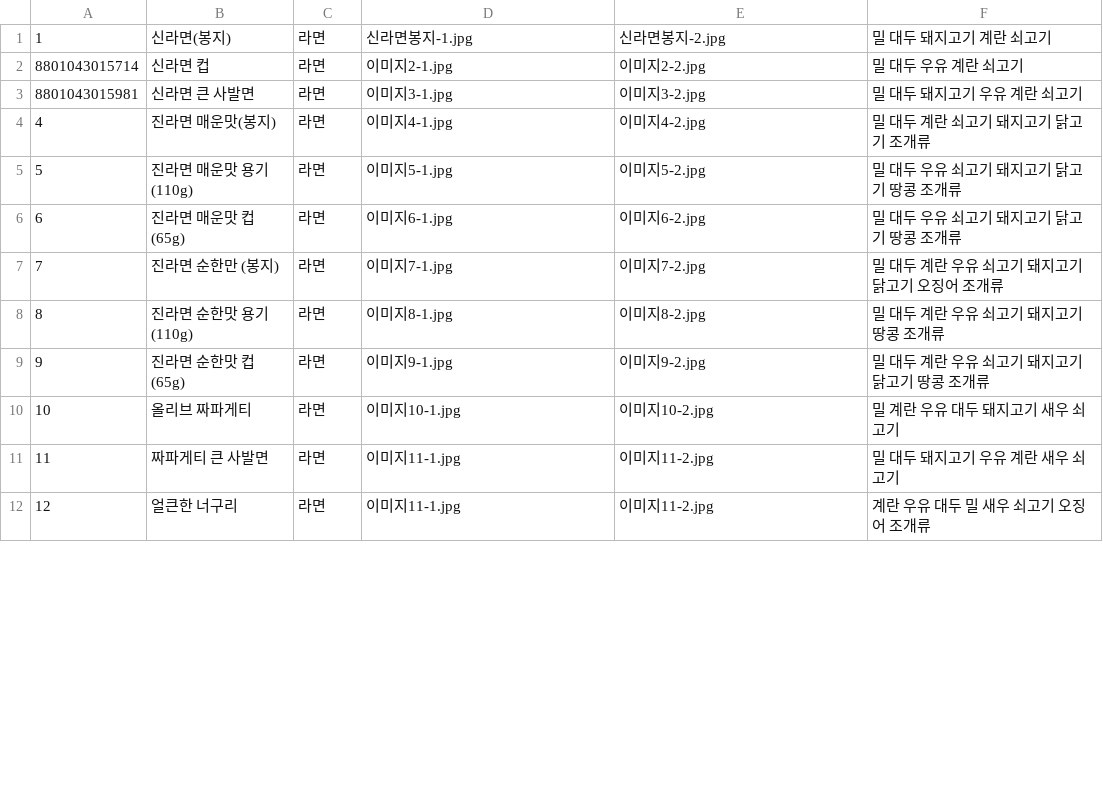
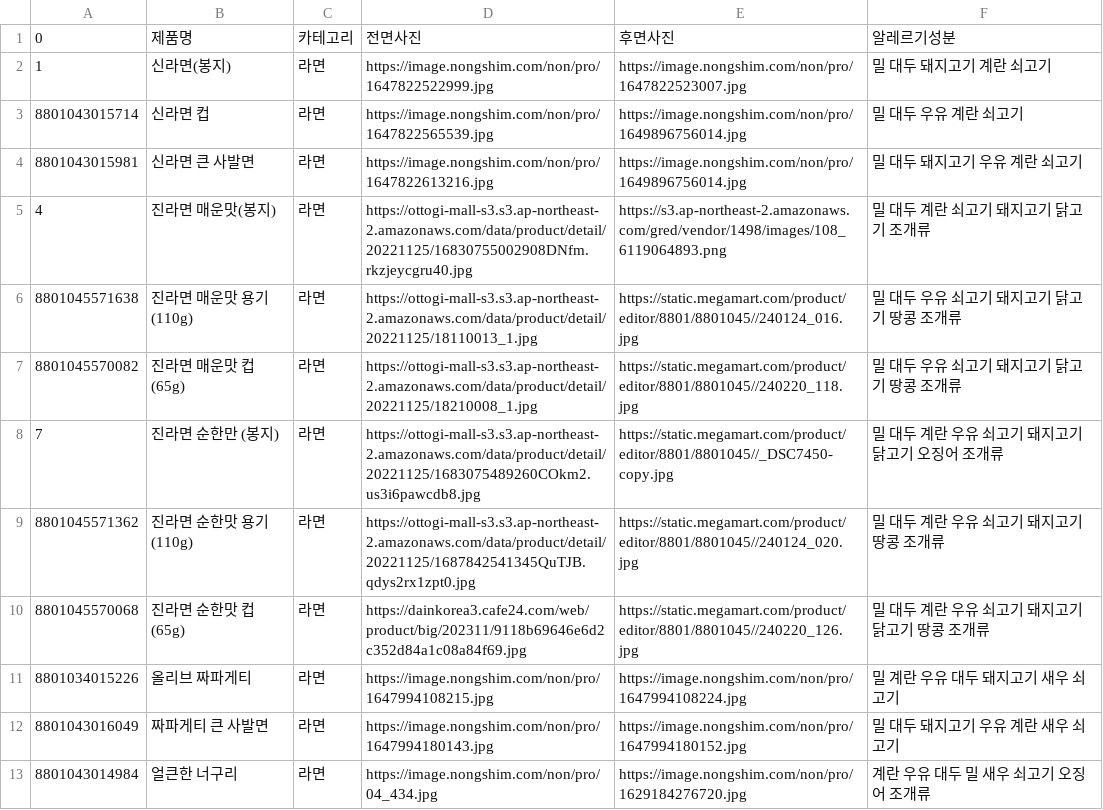
Before and after one commit to Hanjiwoook/flutter_banergy, a CSV file: lib/DB/product.csv, drawn as a sheet; only a part is shown; the diff covers the shown part only.

```diff
--- a/lib/DB/product.csv
+++ b/lib/DB/product.csv
@@ -1,12 +1,13 @@
-1,신라면(봉지),라면,신라면봉지-1.jpg,신라면봉지-2.jpg,밀 대두 돼지고기 계란 쇠고기
-8801043015714,신라면 컵,라면,이미지2-1.jpg,이미지2-2.jpg,밀 대두 우유 계란 쇠고기
-8801043015981,신라면 큰 사발면,라면,이미지3-1.jpg,이미지3-2.jpg,밀 대두 돼지고기 우유 계란 쇠고기
-4,진라면 매운맛(봉지),라면,이미지4-1.jpg,이미지4-2.jpg,밀 대두 계란 쇠고기 돼지고기 닭고기 조개류
-5,진라면 매운맛 용기 (110g),라면,이미지5-1.jpg,이미지5-2.jpg,밀 대두 우유 쇠고기 돼지고기 닭고기 땅콩 조개류
-6,진라면 매운맛 컵 (65g),라면,이미지6-1.jpg,이미지6-2.jpg,밀 대두 우유 쇠고기 돼지고기 닭고기 땅콩 조개류
-7,진라면 순한만 (봉지),라면,이미지7-1.jpg,이미지7-2.jpg,밀 대두 계란 우유 쇠고기 돼지고기 닭고기 오징어 조개류
-8,진라면 순한맛 용기 (110g),라면,이미지8-1.jpg,이미지8-2.jpg,밀 대두 계란 우유 쇠고기 돼지고기 땅콩 조개류
-9,진라면 순한맛 컵 (65g),라면,이미지9-1.jpg,이미지9-2.jpg,밀 대두 계란 우유 쇠고기 돼지고기 닭고기 땅콩 조개류
-10,올리브 짜파게티,라면,이미지10-1.jpg,이미지10-2.jpg,밀 계란 우유 대두 돼지고기 새우 쇠고기
-11,짜파게티 큰 사발면,라면,이미지11-1.jpg,이미지11-2.jpg,밀 대두 돼지고기 우유 계란 새우 쇠고기
-12,얼큰한 너구리,라면,이미지11-1.jpg,이미지11-2.jpg,계란 우유 대두 밀 새우 쇠고기 오징어 조개류
+0,제품명,카테고리,전면사진,후면사진,알레르기성분
+1,신라면(봉지),라면,https://image.nongshim.com/non/pro/1647822522999.jpg,https://image.nongshim.com/non/pro/1647822523007.jpg, 밀 대두 돼지고기 계란 쇠고기
+8801043015714,신라면 컵,라면,https://image.nongshim.com/non/pro/1647822565539.jpg,https://image.nongshim.com/non/pro/1649896756014.jpg, 밀 대두 우유 계란 쇠고기
+8801043015981,신라면 큰 사발면,라면,https://image.nongshim.com/non/pro/1647822613216.jpg,https://image.nongshim.com/non/pro/1649896756014.jpg, 밀 대두 돼지고기 우유 계란 쇠고기
+4,진라면 매운맛(봉지),라면,https://ottogi-mall-s3.s3.ap-northeast-2.amazonaws.com/data/product/detail/20221125/16830755002908DNfm.rkzjeycgru40.jpg,https://s3.ap-northeast-2.amazonaws.com/gred/vendor/1498/images/108_6119064893.png,밀 대두 계란 쇠고기 돼지고기 닭고기 조개류
+8801045571638,진라면 매운맛 용기 (110g),라면,https://ottogi-mall-s3.s3.ap-northeast-2.amazonaws.com/data/product/detail/20221125/18110013_1.jpg,https://static.megamart.com/product/editor/8801/8801045//240124_016.jpg,밀 대두 우유 쇠고기 돼지고기 닭고기 땅콩 조개류
+8801045570082,진라면 매운맛 컵 (65g),라면,https://ottogi-mall-s3.s3.ap-northeast-2.amazonaws.com/data/product/detail/20221125/18210008_1.jpg,https://static.megamart.com/product/editor/8801/8801045//240220_118.jpg,밀 대두 우유 쇠고기 돼지고기 닭고기 땅콩 조개류
+7,진라면 순한만 (봉지),라면,https://ottogi-mall-s3.s3.ap-northeast-2.amazonaws.com/data/product/detail/20221125/1683075489260COkm2.us3i6pawcdb8.jpg,https://static.megamart.com/product/editor/8801/8801045//_DSC7450-copy.jpg,밀 대두 계란 우유 쇠고기 돼지고기 닭고기 오징어 조개류
+8801045571362,진라면 순한맛 용기 (110g),라면,https://ottogi-mall-s3.s3.ap-northeast-2.amazonaws.com/data/product/detail/20221125/1687842541345QuTJB.qdys2rx1zpt0.jpg,https://static.megamart.com/product/editor/8801/8801045//240124_020.jpg,밀 대두 계란 우유 쇠고기 돼지고기 땅콩 조개류
+8801045570068,진라면 순한맛 컵 (65g),라면,https://dainkorea3.cafe24.com/web/product/big/202311/9118b69646e6d2c352d84a1c08a84f69.jpg,https://static.megamart.com/product/editor/8801/8801045//240220_126.jpg,밀 대두 계란 우유 쇠고기 돼지고기 닭고기 땅콩 조개류
+8801034015226,올리브 짜파게티,라면,https://image.nongshim.com/non/pro/1647994108215.jpg,https://image.nongshim.com/non/pro/1647994108224.jpg, 밀 계란 우유 대두 돼지고기 새우 쇠고기
+8801043016049,짜파게티 큰 사발면,라면,https://image.nongshim.com/non/pro/1647994180143.jpg,https://image.nongshim.com/non/pro/1647994180152.jpg, 밀 대두 돼지고기 우유 계란 새우 쇠고기
+8801043014984,얼큰한 너구리,라면,https://image.nongshim.com/non/pro/04_434.jpg,https://image.nongshim.com/non/pro/1629184276720.jpg, 계란 우유 대두 밀 새우 쇠고기 오징어 조개류
```
Also changed, not shown: 1 removed row and 30 edited cells elsewhere in this file, 32 other files.
